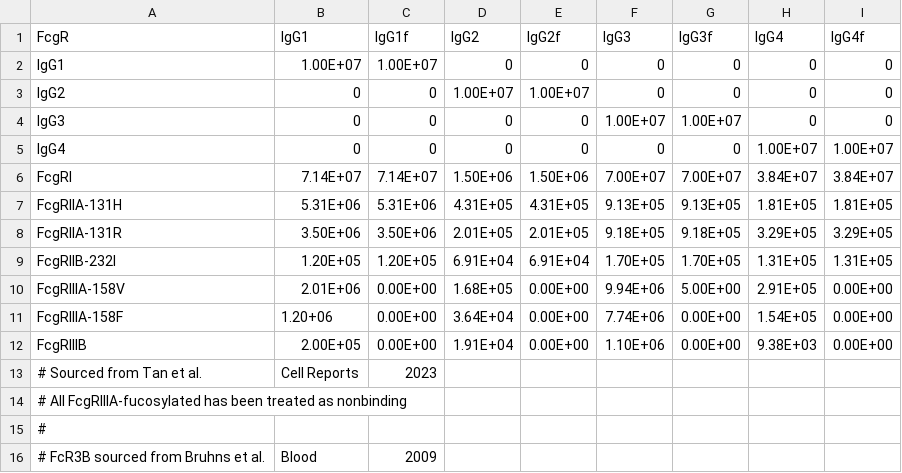
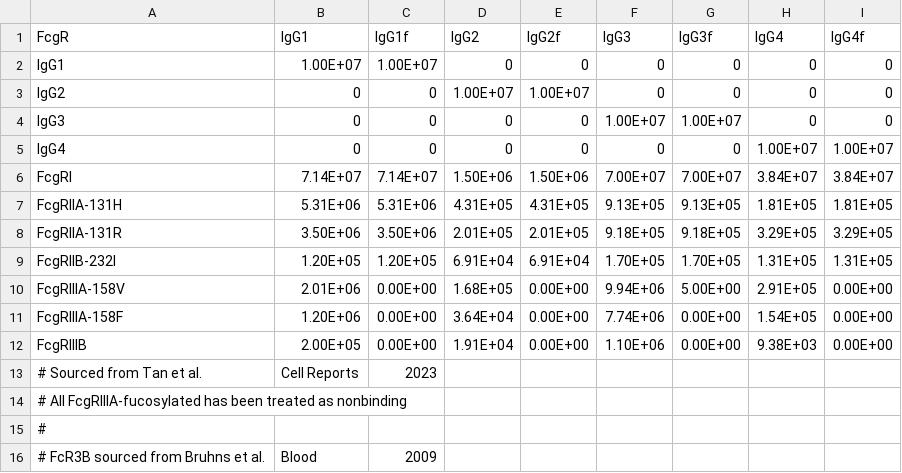
Before and after one commit to meyer-lab/mechanismSerology, a CSV file: maserol/data/human-affinities.csv, drawn as a sheet; the diff names each change by its address in the sheet, - before the commit and + after, or states it on an @@ line.

```diff
--- a/maserol/data/human-affinities.csv
+++ b/maserol/data/human-affinities.csv
-B11 (IgG1): 1.20+06
+B11 (IgG1): 1.20E+06
```
Also changed, not shown: 5 other files.
